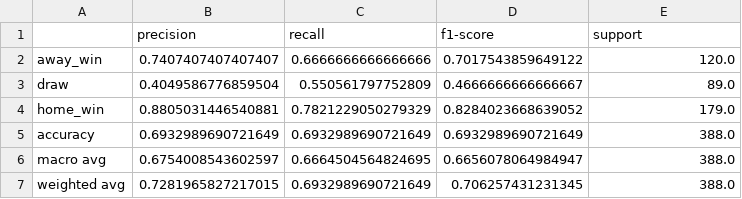
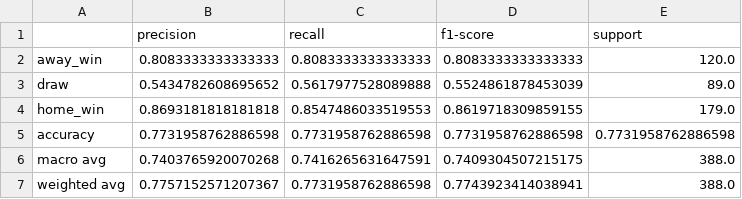
Before and after one commit to Abdelrahman-Nawara/football-result-prediction-events, a CSV file: artifacts/tables/classification_report_best_model.csv, drawn as a sheet.

```diff
--- a/artifacts/tables/classification_report_best_model.csv
+++ b/artifacts/tables/classification_report_best_model.csv
@@ -1,7 +1,7 @@
 ,precision,recall,f1-score,support
-away_win,0.7407407407407407,0.6666666666666666,0.7017543859649122,120.0
-draw,0.4049586776859504,0.550561797752809,0.4666666666666667,89.0
-home_win,0.8805031446540881,0.7821229050279329,0.8284023668639052,179.0
-accuracy,0.6932989690721649,0.6932989690721649,0.6932989690721649,388.0
-macro avg,0.6754008543602597,0.6664504564824695,0.6656078064984947,388.0
-weighted avg,0.7281965827217015,0.6932989690721649,0.706257431231345,388.0
+away_win,0.8083333333333333,0.8083333333333333,0.8083333333333333,120.0
+draw,0.5434782608695652,0.5617977528089888,0.5524861878453039,89.0
+home_win,0.8693181818181818,0.8547486033519553,0.8619718309859155,179.0
+accuracy,0.7731958762886598,0.7731958762886598,0.7731958762886598,0.7731958762886598
+macro avg,0.7403765920070268,0.7416265631647591,0.7409304507215175,388.0
+weighted avg,0.7757152571207367,0.7731958762886598,0.7743923414038941,388.0
```
Also changed, not shown: artifacts/tables/eda_high_signal_feature_means.csv, artifacts/tables/model_comparison.csv, 21 other files.
